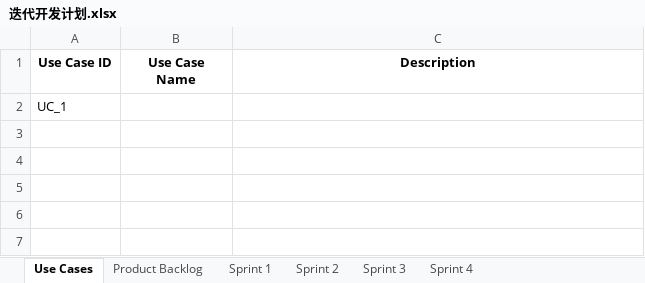
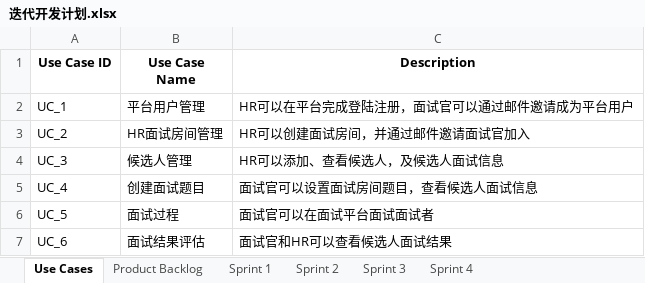
Before and after one commit to xinyangz/interview, an Excel workbook: docs/迭代开发计划.xlsx, sheet Use Cases, drawn as a sheet; values as stored, in another font and other column widths than the file's, no borders; the diff names each change by its address in the sheet, - before the commit and + after, or states it on an @@ line.

```diff
--- a/docs/迭代开发计划.xlsx (sheet Use Cases)
+++ b/docs/迭代开发计划.xlsx (sheet Use Cases)
-B2 (Use Case Name): (empty)
+B2 (Use Case Name): 平台用户管理
-C2 (Description): (empty)
+C2 (Description): HR可以在平台完成登陆注册，面试官可以通过邮件邀请成为平台用户
+row 3: UC_2 | HR面试房间管理 | HR可以创建面试房间，并通过邮件邀请面试官加入
+row 4: UC_3 | 候选人管理 | HR可以添加、查看候选人，及候选人面试信息
+row 5: UC_4 | 创建面试题目 | 面试官可以设置面试房间题目，查看候选人面试信息
+row 6: UC_5 | 面试过程 | 面试官可以在面试平台面试面试者
+row 7: UC_6 | 面试结果评估 | 面试官和HR可以查看候选人面试结果
```
Also changed, not shown: sheet Product Backlog, sheet Sprint 2, sheet Sprint 4, sheet Sprint 3, sheet Sprint 1, formulas that keep their value, 3 other files.
